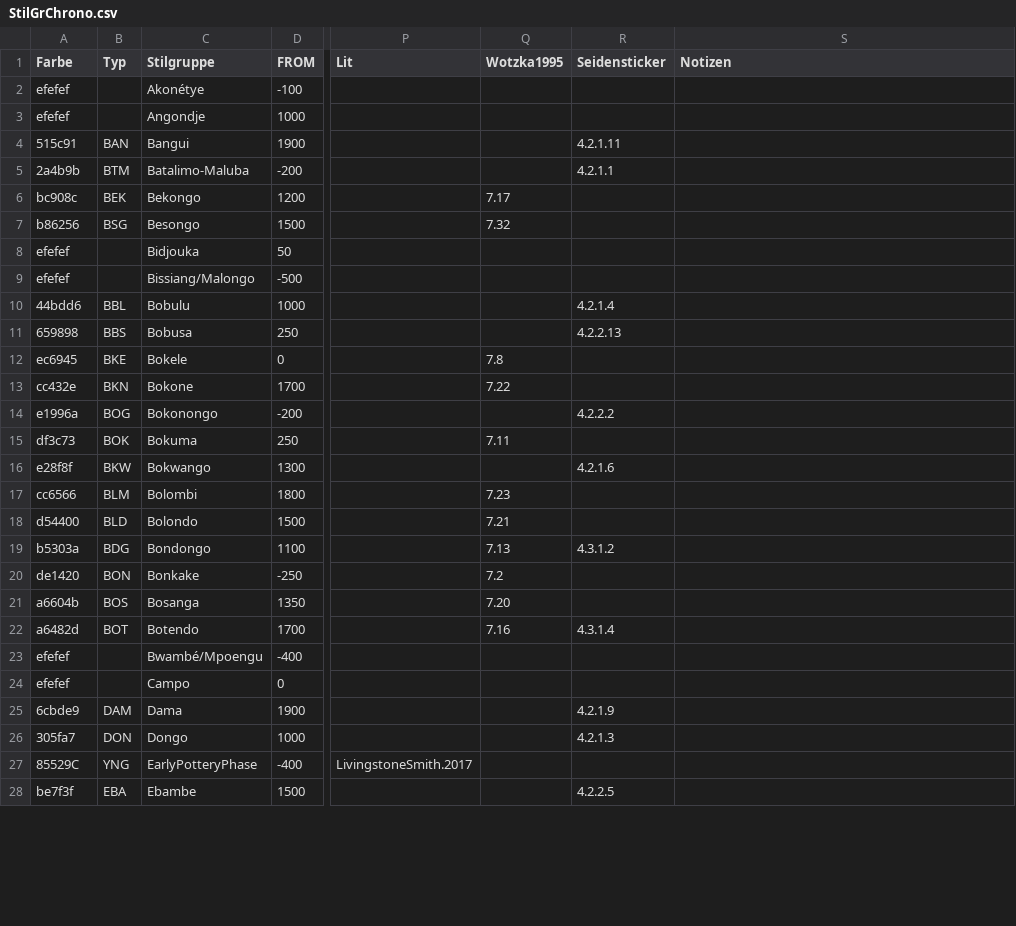
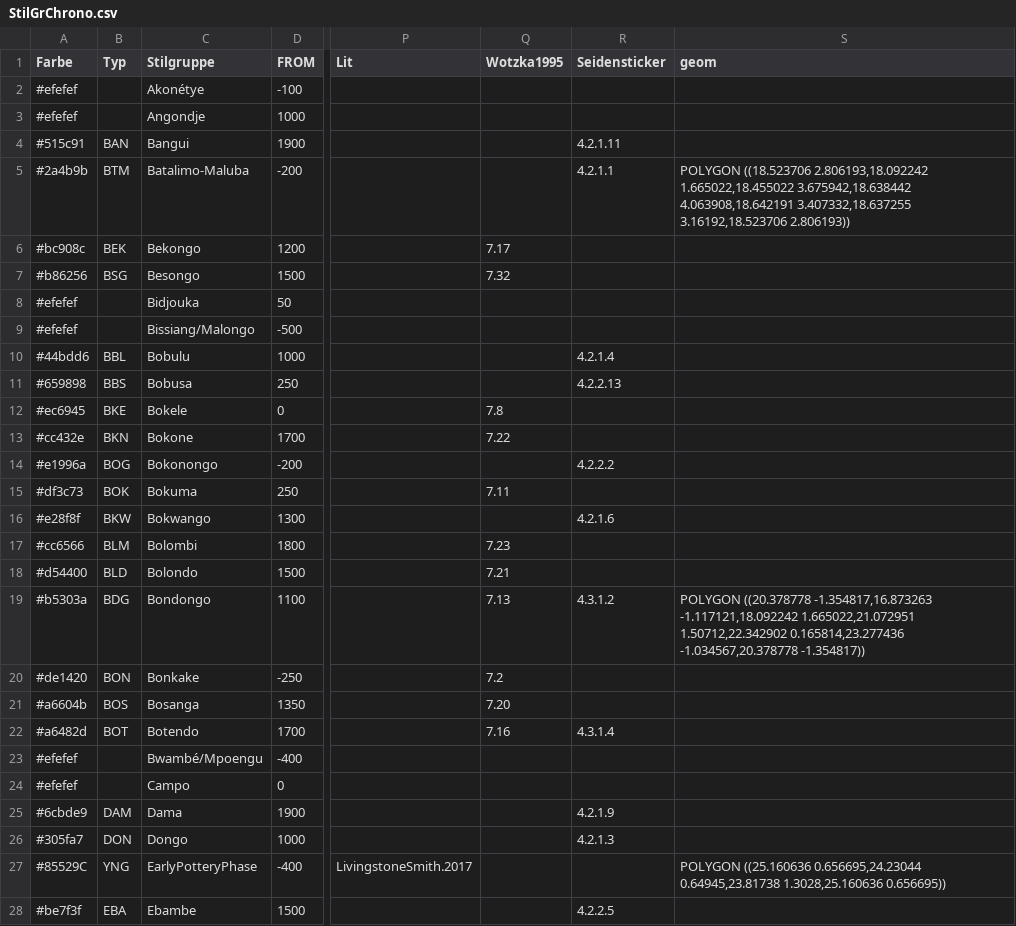
Before and after one commit to dirkseidensticker/nwCongo, a CSV file: bib/StilGrChrono.csv, drawn as a sheet; only a part is shown, gaps mark what is left out; the diff covers the shown part only; the diff names each change by its address in the sheet, - before the commit and + after, or states it on an @@ line.

Commit message:
added geom col (convex hull of sites) + # in front of hex color vals

```diff
--- a/bib/StilGrChrono.csv
+++ b/bib/StilGrChrono.csv
-S1: Notizen
+S1: geom
-A2:A3 (Farbe): efefef
+A2:A3 (Farbe): #efefef
-A4 (Farbe): 515c91
+A4 (Farbe): #515c91
-A5 (Farbe): 2a4b9b
+A5 (Farbe): #2a4b9b
-S5 (geom): (empty)
+S5 (geom): POLYGON ((18.523706 2.806193,18.092242 1.665022,18.455022 3.675942,18.638442 4.063908,18.642191 3.407332,18.637255 3.16192,18.523706 2.806193))
-A6 (Farbe): bc908c
+A6 (Farbe): #bc908c
-A7 (Farbe): b86256
+A7 (Farbe): #b86256
-A8:A9 (Farbe): efefef
+A8:A9 (Farbe): #efefef
-A10 (Farbe): 44bdd6
+A10 (Farbe): #44bdd6
-A11 (Farbe): 659898
+A11 (Farbe): #659898
-A12 (Farbe): ec6945
+A12 (Farbe): #ec6945
-A13 (Farbe): cc432e
+A13 (Farbe): #cc432e
-A14 (Farbe): e1996a
+A14 (Farbe): #e1996a
-A15 (Farbe): df3c73
+A15 (Farbe): #df3c73
-A16 (Farbe): e28f8f
+A16 (Farbe): #e28f8f
-A17 (Farbe): cc6566
+A17 (Farbe): #cc6566
-A18 (Farbe): d54400
+A18 (Farbe): #d54400
-A19 (Farbe): b5303a
+A19 (Farbe): #b5303a
-S19 (geom): (empty)
+S19 (geom): POLYGON ((20.378778 -1.354817,16.873263 -1.117121,18.092242 1.665022,21.072951 1.50712,22.342902 0.165814,23.277436 -1.034567,20.378778 -1.354817))
-A20 (Farbe): de1420
+A20 (Farbe): #de1420
-A21 (Farbe): a6604b
+A21 (Farbe): #a6604b
-A22 (Farbe): a6482d
+A22 (Farbe): #a6482d
-A23:A24 (Farbe): efefef
+A23:A24 (Farbe): #efefef
-A25 (Farbe): 6cbde9
+A25 (Farbe): #6cbde9
-A26 (Farbe): 305fa7
+A26 (Farbe): #305fa7
-A27 (Farbe): 85529C
+A27 (Farbe): #85529C
-S27 (geom): (empty)
+S27 (geom): POLYGON ((25.160636 0.656695,24.23044 0.64945,23.81738 1.3028,25.160636 0.656695))
-A28 (Farbe): be7f3f
+A28 (Farbe): #be7f3f
```
Also changed, not shown: 66 edited cells elsewhere in this file.
